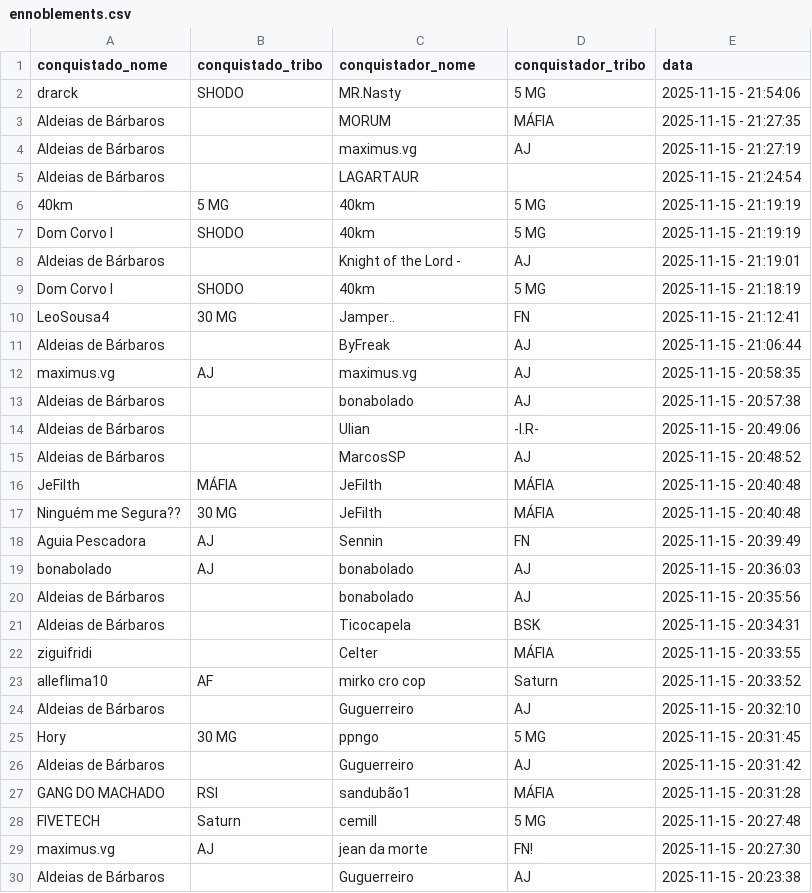
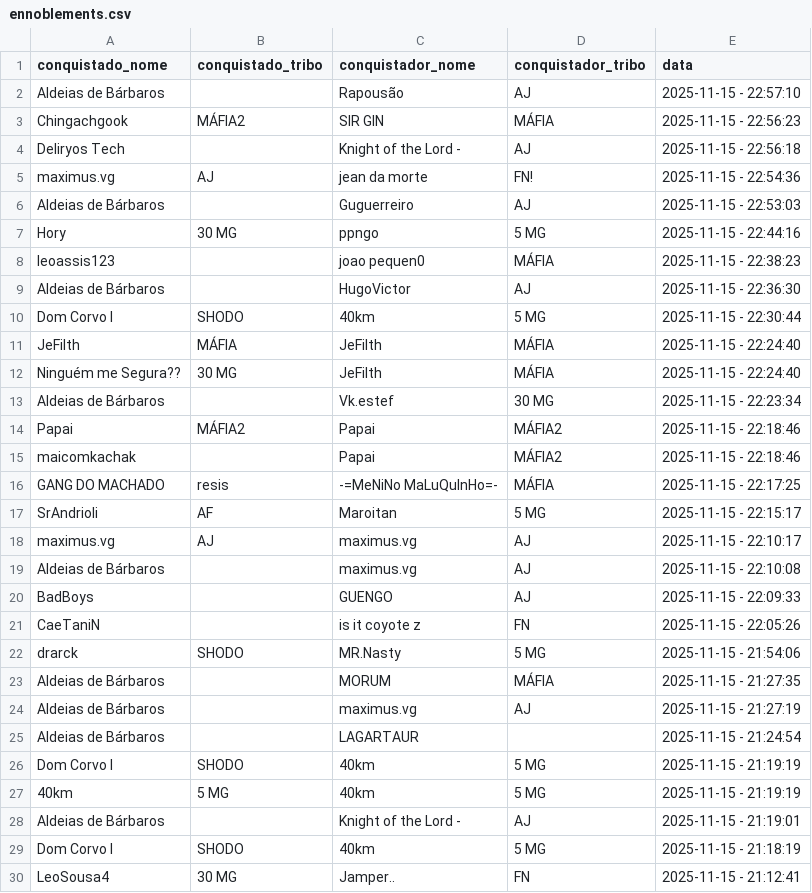
Before and after one commit to pedrodnsilveira/dashboardTW, a CSV file: ennoblements.csv, drawn as a sheet; only a part is shown; the shorter side is filled out with more unchanged rows; the diff covers the shown part only.

Commit message:
General commit

```diff
--- a/ennoblements.csv
+++ b/ennoblements.csv
@@ -1,2 +1,22 @@
 conquistado_nome;conquistado_tribo;conquistador_nome;conquistador_tribo;data
+Aldeias de Bárbaros;;Rapousão;AJ;2025-11-15 - 22:57:10
+Chingachgook;MÁFIA2;SIR GIN;MÁFIA;2025-11-15 - 22:56:23
+Deliryos Tech;;Knight of the Lord -;AJ;2025-11-15 - 22:56:18
+maximus.vg;AJ;jean da morte;FN!;2025-11-15 - 22:54:36
+Aldeias de Bárbaros;;Guguerreiro;AJ;2025-11-15 - 22:53:03
+Hory;30 MG;ppngo;5 MG;2025-11-15 - 22:44:16
+leoassis123;;joao pequen0;MÁFIA;2025-11-15 - 22:38:23
+Aldeias de Bárbaros;;HugoVictor;AJ;2025-11-15 - 22:36:30
+Dom Corvo I;SHODO;40km;5 MG;2025-11-15 - 22:30:44
+JeFilth;MÁFIA;JeFilth;MÁFIA;2025-11-15 - 22:24:40
+Ninguém me Segura??;30 MG;JeFilth;MÁFIA;2025-11-15 - 22:24:40
+Aldeias de Bárbaros;;Vk.estef;30 MG;2025-11-15 - 22:23:34
+Papai;MÁFIA2;Papai;MÁFIA2;2025-11-15 - 22:18:46
+maicomkachak;;Papai;MÁFIA2;2025-11-15 - 22:18:46
+GANG DO MACHADO;resis;-=MeNiNo MaLuQuInHo=-;MÁFIA;2025-11-15 - 22:17:25
+SrAndrioli;AF;Maroitan;5 MG;2025-11-15 - 22:15:17
+maximus.vg;AJ;maximus.vg;AJ;2025-11-15 - 22:10:17
+Aldeias de Bárbaros;;maximus.vg;AJ;2025-11-15 - 22:10:08
+BadBoys;;GUENGO;AJ;2025-11-15 - 22:09:33
+CaeTaniN;;is it coyote z;FN;2025-11-15 - 22:05:26
 drarck;SHODO;MR.Nasty;5 MG;2025-11-15 - 21:54:06
@@ -5,4 +25,4 @@ Aldeias de Bárbaros;;maximus.vg;AJ;2025-11-15 - 21:27:19
 Aldeias de Bárbaros;;LAGARTAUR;;2025-11-15 - 21:24:54
+Dom Corvo I;SHODO;40km;5 MG;2025-11-15 - 21:19:19
 40km;5 MG;40km;5 MG;2025-11-15 - 21:19:19
-Dom Corvo I;SHODO;40km;5 MG;2025-11-15 - 21:19:19
 Aldeias de Bárbaros;;Knight of the Lord -;AJ;2025-11-15 - 21:19:01
```
Also changed, not shown: 20 removed rows and 5 moved rows elsewhere in this file.
